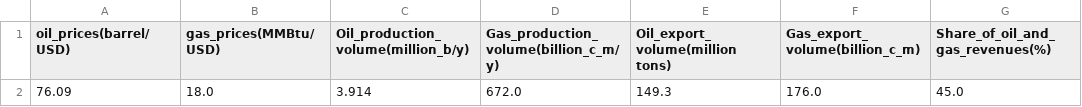
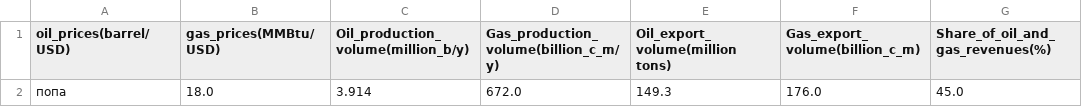
Before and after one commit to AsDo001/Forecasting-of-revenues-to-the-budget-of-the-Russian-Federation, a CSV file: data/test.csv, drawn as a sheet; only a part is shown; the diff names each change by its address in the sheet, - before the commit and + after, or states it on an @@ line.

```diff
--- a/data/test.csv
+++ b/data/test.csv
-A2 (oil_prices(barrel/USD)): 76.09
+A2 (oil_prices(barrel/USD)): попа
```
Also changed, not shown: 4 other files.
